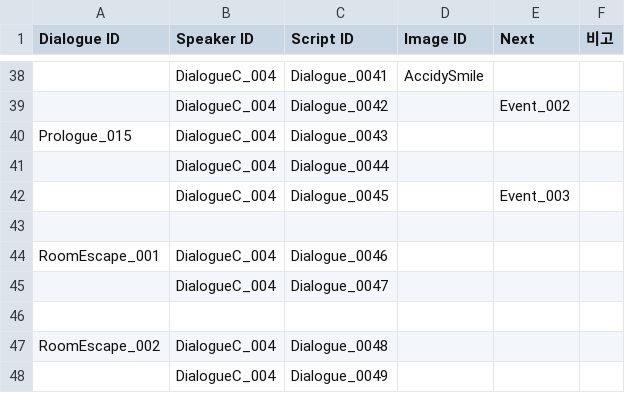
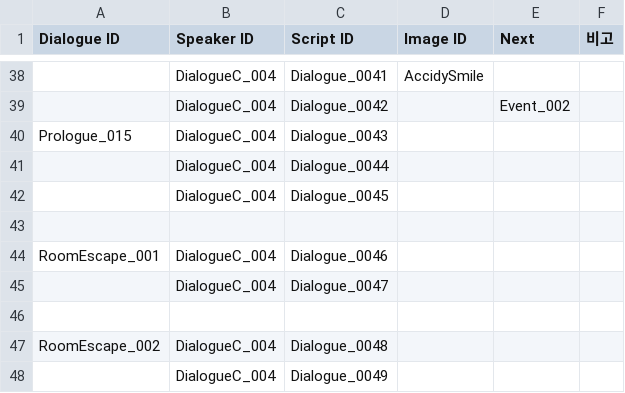
Before and after one commit to ollan365/Fate, a CSV file: Assets/1. Scripts/Datas/dialogues.csv, drawn as a sheet; only a part is shown, gaps mark what is left out.

```diff
--- a/Assets/1. Scripts/Datas/dialogues.csv
+++ b/Assets/1. Scripts/Datas/dialogues.csv
@@ -41,3 +41,3 @@ Prologue_015,DialogueC_004,Dialogue_0043,,,
 ,DialogueC_004,Dialogue_0044,,,
-,DialogueC_004,Dialogue_0045,,Event_003,
+,DialogueC_004,Dialogue_0045,,,
 ,,,,,
```
Also changed, not shown: 17 other files.
